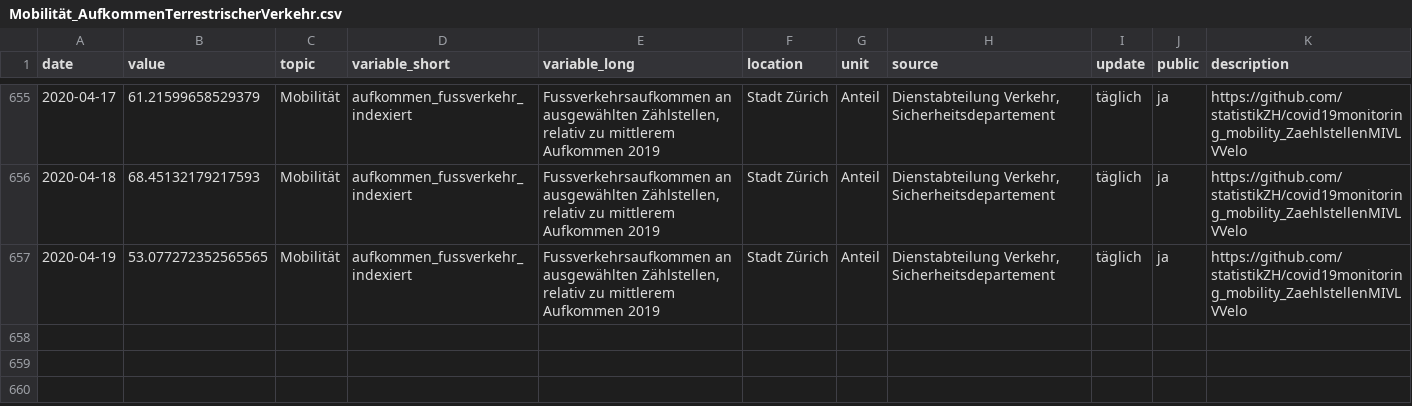
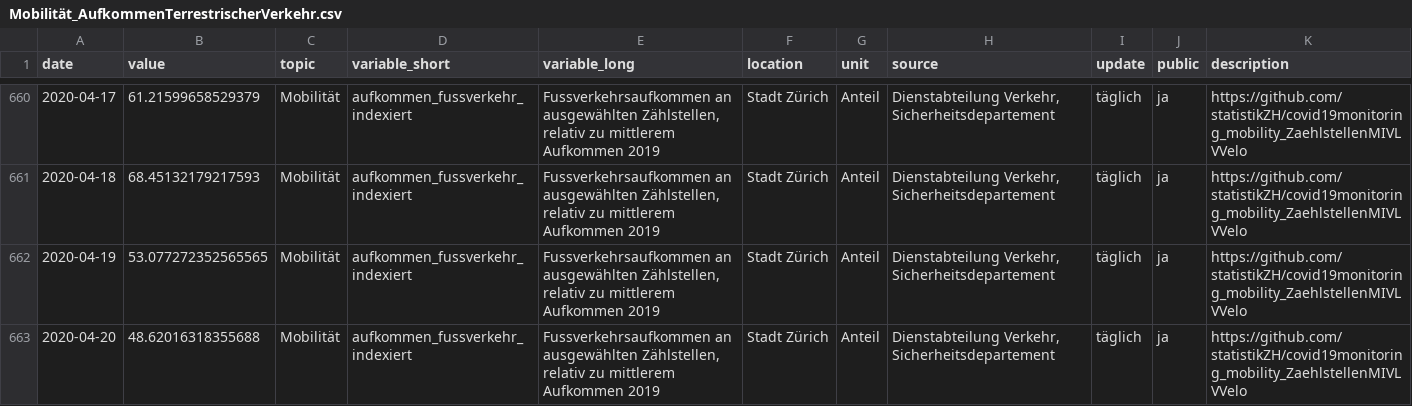
Before and after one commit to statistikZH/covid19monitoring_mobility_ZaehlstellenMIVLVVelo, a CSV file: Mobilität_AufkommenTerrestrischerVerkehr.csv, drawn as a sheet; only a part is shown, gaps mark what is left out; the diff covers the shown part only; the diff names each change by its address in the sheet, - before the commit and + after, or states it on an @@ line.

```diff
--- a/Mobilität_AufkommenTerrestrischerVerkehr.csv
+++ b/Mobilität_AufkommenTerrestrischerVerkehr.csv
+row 663: 2020-04-20 | 48.62016318355688 | Mobilität | aufkommen_fussverkehr_indexiert | Fussverkehrsaufkommen an ausgewählten Zählstellen, relativ zu mittlerem Aufkommen 2019 | Stadt Zürich | Anteil | Dienstabteilung Verkehr, Sicherheitsdepartement | täglich | ja | https://github.com/statistikZH/covid19monitoring_mobility_ZaehlstellenMIVLVVelo
```
Also changed, not shown: 5 added rows elsewhere in this file.
